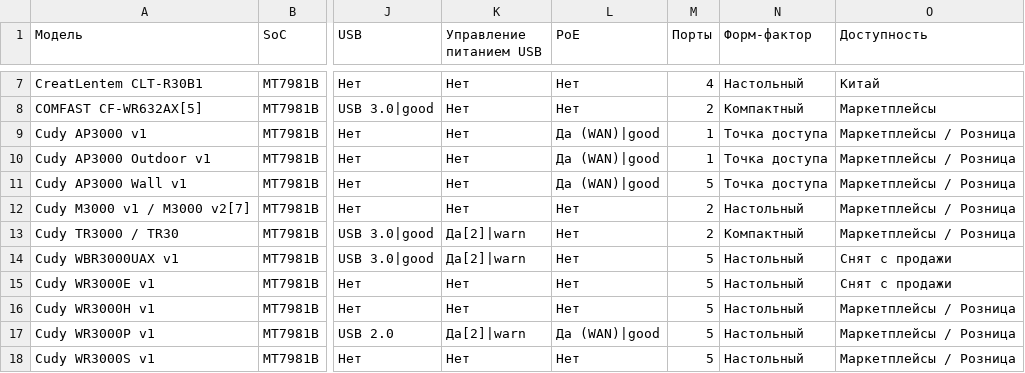
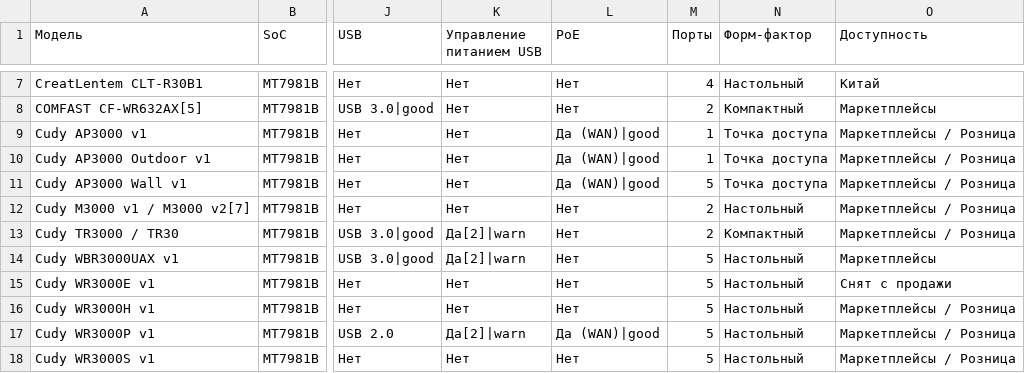
Before and after one commit to HattabbI4/openwrt-router-compare, a CSV file: data.csv, drawn as a sheet; only a part is shown, gaps mark what is left out; the diff names each change by its address in the sheet, - before the commit and + after, or states it on an @@ line.

Commit message:
update wbr3000uax

```diff
--- a/data.csv
+++ b/data.csv
-O14 (Доступность): Снят с продажи
+O14 (Доступность): Маркетплейсы
```
